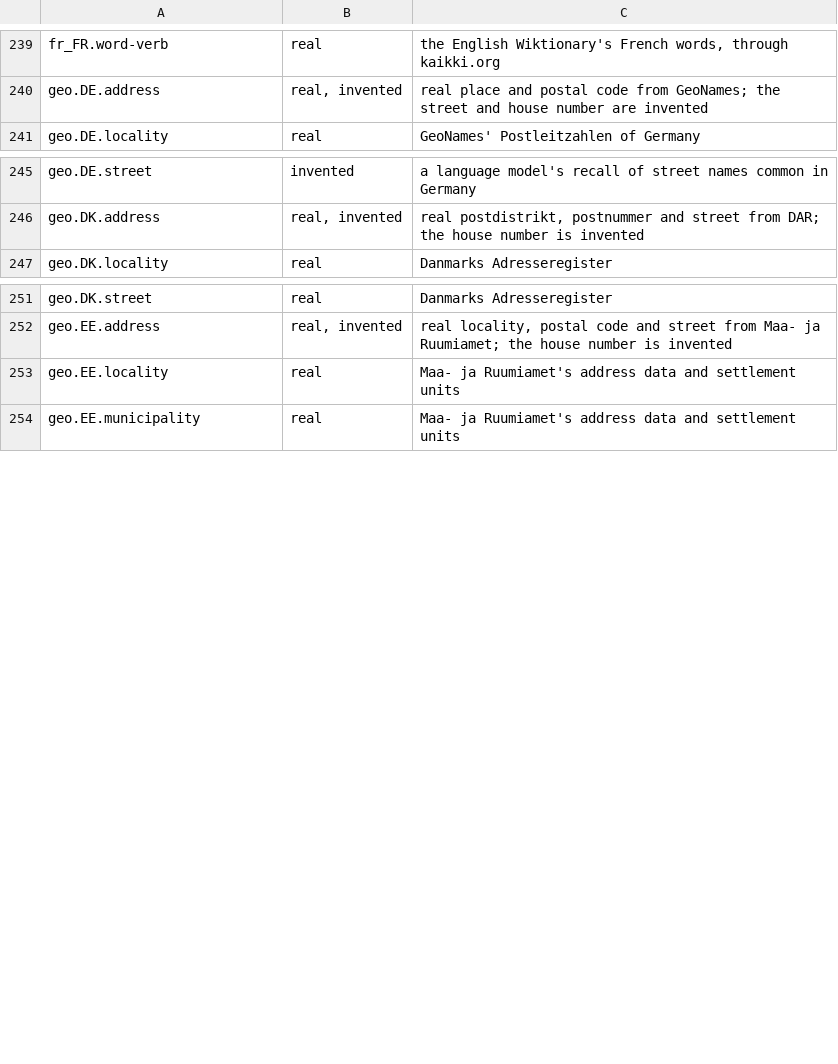
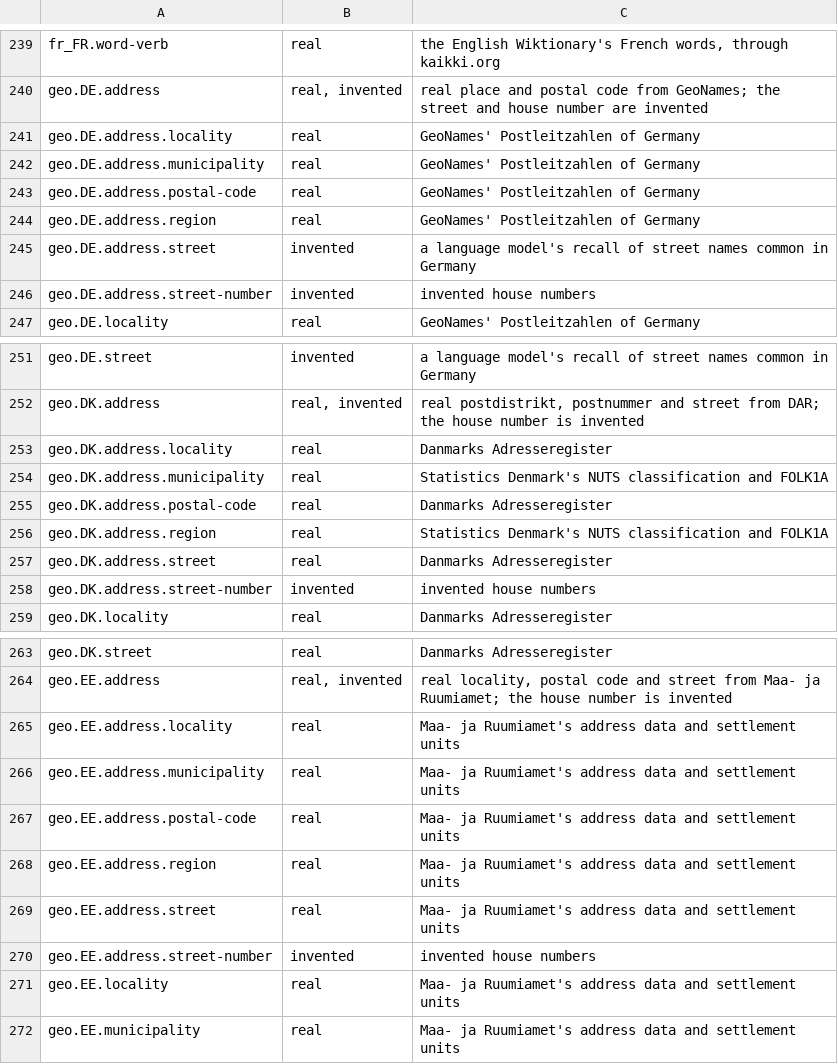
Before and after one commit to larvit/fejkdata, a TSV file: data-listing/kinds-and-sources.tsv, drawn as a sheet; only a part is shown, gaps mark what is left out; the diff covers the shown part only; the diff names each change by its address in the sheet, - before the commit and + after, or states it on an @@ line.

Commit message:
Regenerate the listing with linked tables of their own folder, and a row for each geo address field

```diff
--- a/data-listing/kinds-and-sources.tsv
+++ b/data-listing/kinds-and-sources.tsv
+row 241: geo.DE.address.locality | real | GeoNames' Postleitzahlen of Germany
+row 242: geo.DE.address.municipality | real | GeoNames' Postleitzahlen of Germany
+row 243: geo.DE.address.postal-code | real | GeoNames' Postleitzahlen of Germany
+row 244: geo.DE.address.region | real | GeoNames' Postleitzahlen of Germany
+row 245: geo.DE.address.street | invented | a language model's recall of street names common in Germany
+row 246: geo.DE.address.street-number | invented | invented house numbers
+row 253: geo.DK.address.locality | real | Danmarks Adresseregister
+row 254: geo.DK.address.municipality | real | Statistics Denmark's NUTS classification and FOLK1A
+row 255: geo.DK.address.postal-code | real | Danmarks Adresseregister
+row 256: geo.DK.address.region | real | Statistics Denmark's NUTS classification and FOLK1A
+row 257: geo.DK.address.street | real | Danmarks Adresseregister
+row 258: geo.DK.address.street-number | invented | invented house numbers
+row 265: geo.EE.address.locality | real | Maa- ja Ruumiamet's address data and settlement units
+row 266: geo.EE.address.municipality | real | Maa- ja Ruumiamet's address data and settlement units
+row 267: geo.EE.address.postal-code | real | Maa- ja Ruumiamet's address data and settlement units
+row 268: geo.EE.address.region | real | Maa- ja Ruumiamet's address data and settlement units
+row 269: geo.EE.address.street | real | Maa- ja Ruumiamet's address data and settlement units
+row 270: geo.EE.address.street-number | invented | invented house numbers
```
Also changed, not shown: 42 added rows elsewhere in this file, 2 other files.
